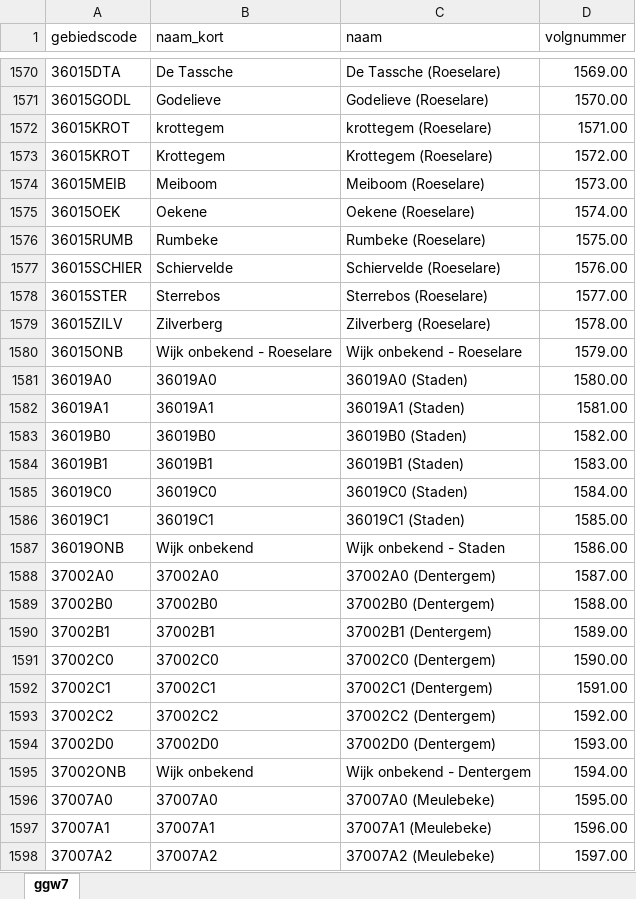
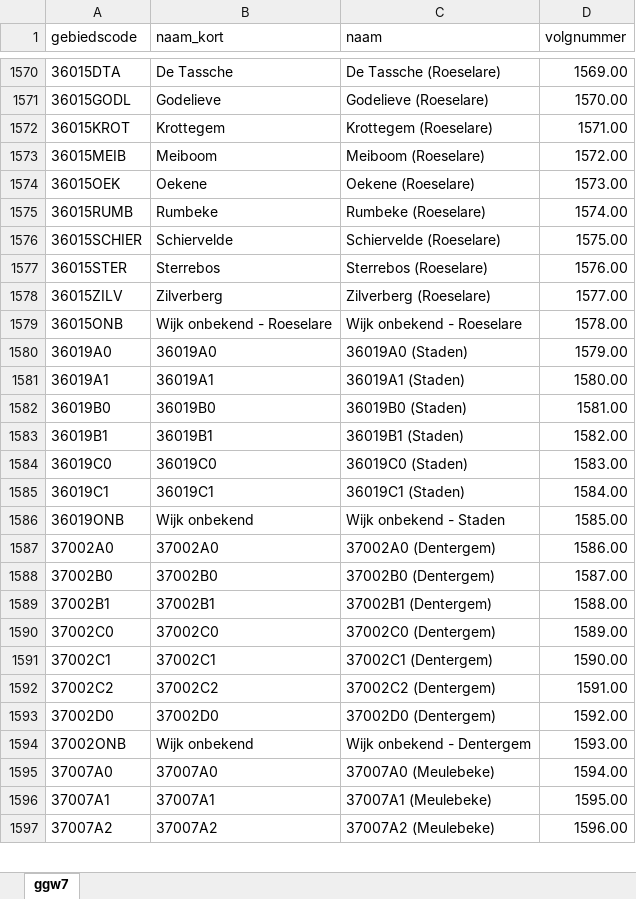
Before and after one commit to provinciesincijfers/gebiedsniveaus, an Excel workbook: data_voor_swing/gebiedsdefinities/ggw7.xlsx, sheet ggw7, drawn as a sheet; only a part is shown, gaps mark what is left out; values as stored, in another font and other column widths than the file's, no borders; removed rows and columns are numbered as before the commit, all else as after; the diff covers the shown part only; the diff names each change by its address in the sheet, - before the commit and + after, or states it on an @@ line.

Commit message:
correctie dubbele naam Roeselare en dubbele code Lommel
Een foute schrijfwijze in Roeselare en een niet-uniek geïdentificeerde wijk (beide in gemeente-gedragen wijken) zorgden voor dubbele unieke codes. Daarom:
- extra check op dubbels in script
- opnieuw verwerken basisdata swing voor ggw7
- opnieuw samenstellen verzamelbestanden
- opnieuw aanmaken geometrie

```diff
--- a/data_voor_swing/gebiedsdefinities/ggw7.xlsx (sheet ggw7)
+++ b/data_voor_swing/gebiedsdefinities/ggw7.xlsx (sheet ggw7)
-row 1572: 36015KROT | krottegem | krottegem (Roeselare) | 1571.00
-D1572 (volgnummer): 1572.00
+D1572 (volgnummer): 1571.00
-D1573 (volgnummer): 1573.00
+D1573 (volgnummer): 1572.00
-D1574 (volgnummer): 1574.00
+D1574 (volgnummer): 1573.00
-D1575 (volgnummer): 1575.00
+D1575 (volgnummer): 1574.00
-D1576 (volgnummer): 1576.00
+D1576 (volgnummer): 1575.00
-D1577 (volgnummer): 1577.00
+D1577 (volgnummer): 1576.00
-D1578 (volgnummer): 1578.00
+D1578 (volgnummer): 1577.00
-D1579 (volgnummer): 1579.00
+D1579 (volgnummer): 1578.00
-D1580 (volgnummer): 1580.00
+D1580 (volgnummer): 1579.00
-D1581 (volgnummer): 1581.00
+D1581 (volgnummer): 1580.00
-D1582 (volgnummer): 1582.00
+D1582 (volgnummer): 1581.00
-D1583 (volgnummer): 1583.00
+D1583 (volgnummer): 1582.00
-D1584 (volgnummer): 1584.00
+D1584 (volgnummer): 1583.00
-D1585 (volgnummer): 1585.00
+D1585 (volgnummer): 1584.00
-D1586 (volgnummer): 1586.00
+D1586 (volgnummer): 1585.00
-D1587 (volgnummer): 1587.00
+D1587 (volgnummer): 1586.00
-D1588 (volgnummer): 1588.00
+D1588 (volgnummer): 1587.00
-D1589 (volgnummer): 1589.00
+D1589 (volgnummer): 1588.00
-D1590 (volgnummer): 1590.00
+D1590 (volgnummer): 1589.00
-D1591 (volgnummer): 1591.00
+D1591 (volgnummer): 1590.00
-D1592 (volgnummer): 1592.00
+D1592 (volgnummer): 1591.00
-D1593 (volgnummer): 1593.00
+D1593 (volgnummer): 1592.00
-D1594 (volgnummer): 1594.00
+D1594 (volgnummer): 1593.00
-D1595 (volgnummer): 1595.00
+D1595 (volgnummer): 1594.00
-D1596 (volgnummer): 1596.00
+D1596 (volgnummer): 1595.00
-D1597 (volgnummer): 1597.00
+D1597 (volgnummer): 1596.00
```
Also changed, not shown: 1 added row, 1 removed row, 1219 edited cells and row numbers in column A elsewhere in this sheet, data_voor_swing/aggregatietabellen/ggw7_gemeente.xlsx, data_voor_swing/aggregatietabellen/statsec_ggw7.xlsx, 13 other files.
